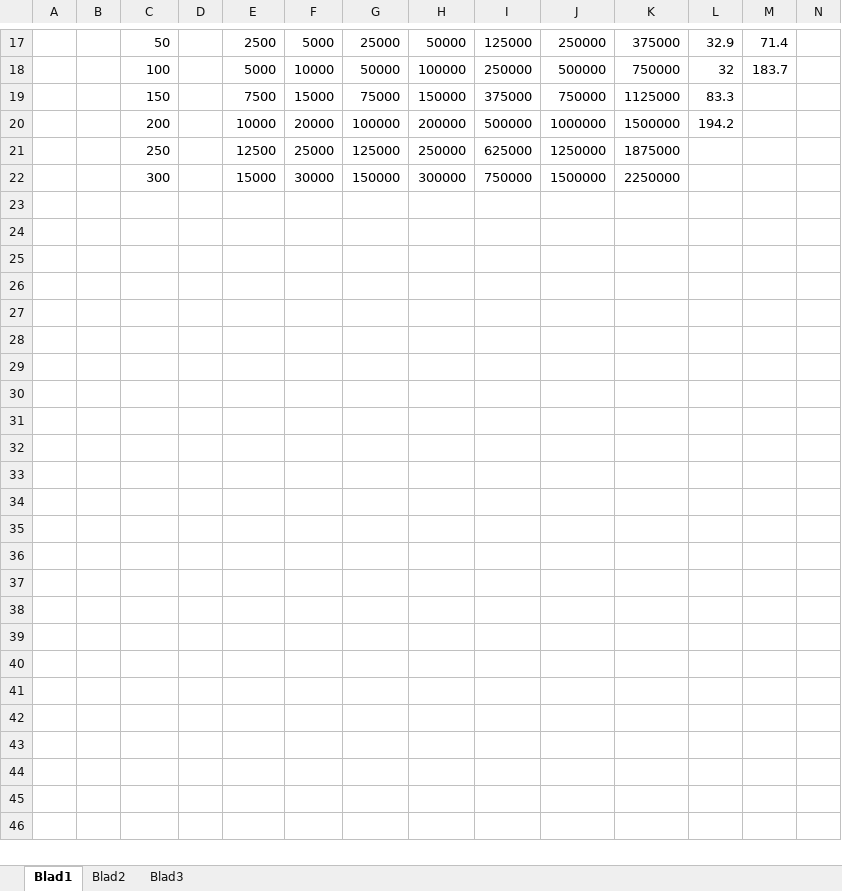
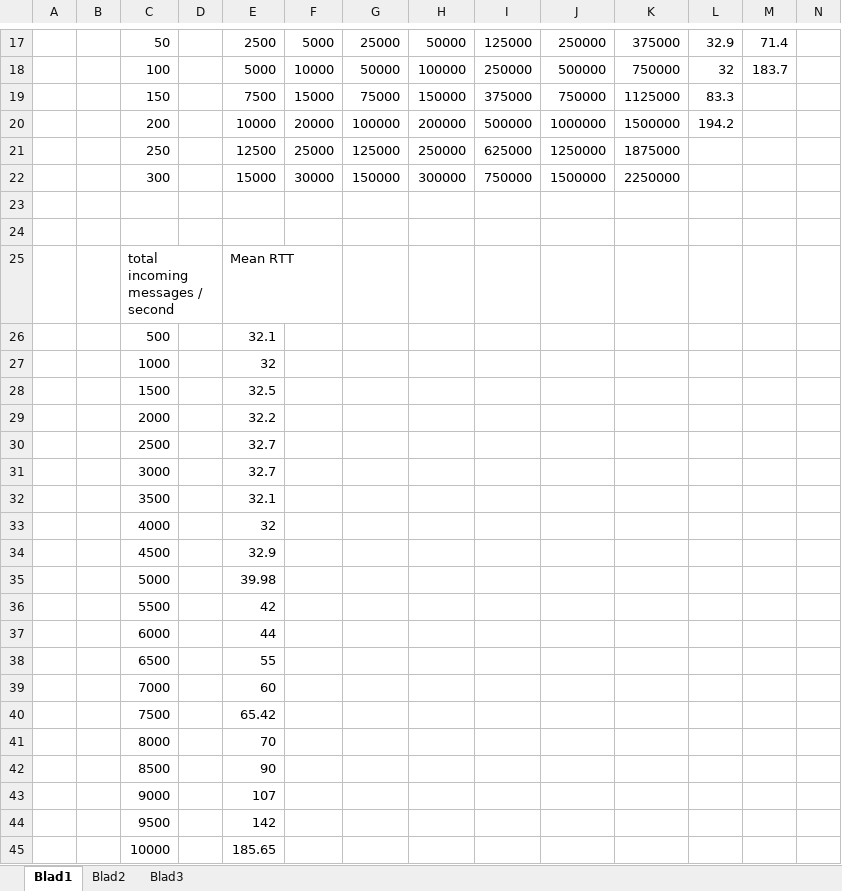
Before and after one commit to TeunK/GM-Web-Multiplayer, an Excel workbook: report/Benchmark_message_handling.xlsx, sheet Blad1, drawn as a sheet; only a part is shown, gaps mark what is left out; values as stored, in another font and other column widths than the file's, no borders; charts and pictures not drawn; rows hold the shown columns only; the diff names each change by its address in the sheet, - before the commit and + after, or states it on an @@ line.

Commit message:
Updated images, updated evaluation section with descriptions, new images, distance table, changed image sizes, added some background details.

```diff
--- a/report/Benchmark_message_handling.xlsx (sheet Blad1)
+++ b/report/Benchmark_message_handling.xlsx (sheet Blad1)
+row 23: (empty)
+row 24: (empty)
+row 25:  |  | total incoming messages / second |  | Mean RTT
+row 26:  |  | 500 |  | 32.1
+row 27:  |  | 1000 |  | 32
+row 28:  |  | 1500 |  | 32.5
+row 29:  |  | 2000 |  | 32.2
+row 30:  |  | 2500 |  | 32.7
+row 31:  |  | 3000 |  | 32.7
+row 32:  |  | 3500 |  | 32.1
+row 33:  |  | 4000 |  | 32
+row 34:  |  | 4500 |  | 32.9
+row 35:  |  | 5000 |  | 39.98
+row 36:  |  | 5500 |  | 42
+row 37:  |  | 6000 |  | 44
+row 38:  |  | 6500 |  | 55
+row 39:  |  | 7000 |  | 60
+row 40:  |  | 7500 |  | 65.42
+row 41:  |  | 8000 |  | 70
+row 42:  |  | 8500 |  | 90
+row 43:  |  | 9000 |  | 107
+row 44:  |  | 9500 |  | 142
+row 45:  |  | 10000 |  | 185.65
```
Also changed, not shown: charts or pictures, report/Benchmark_concurrent_connections.xlsx, 19 other files.
